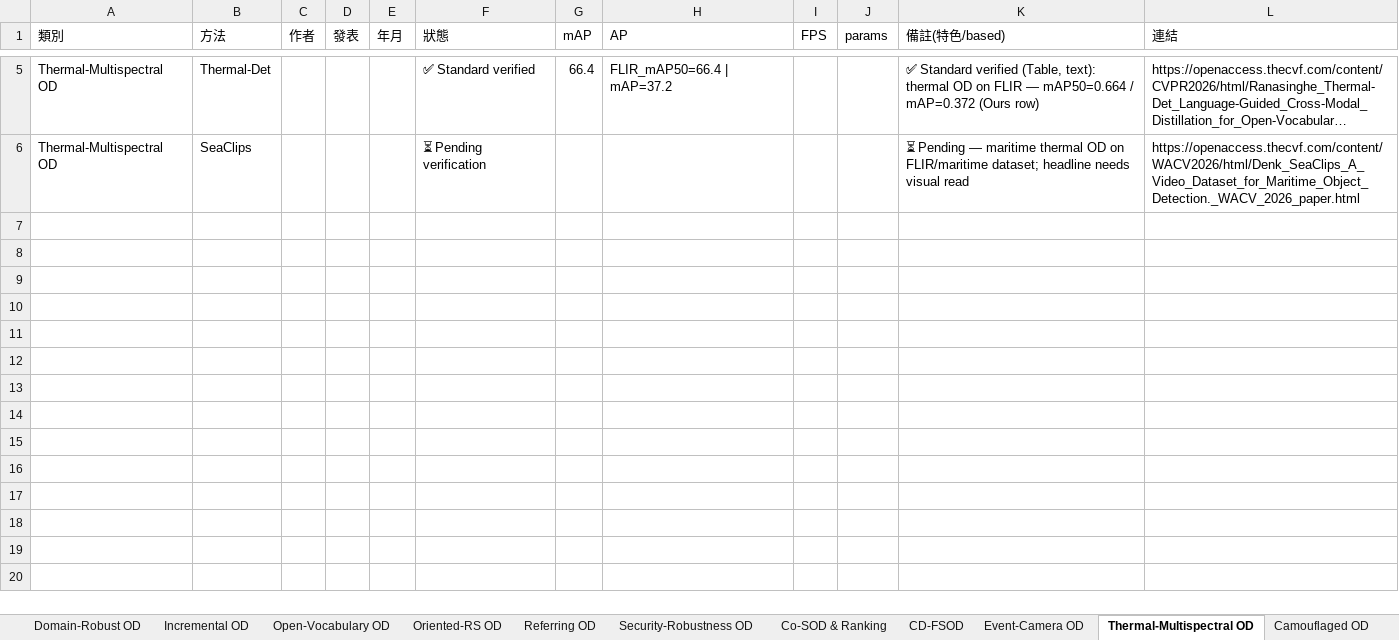
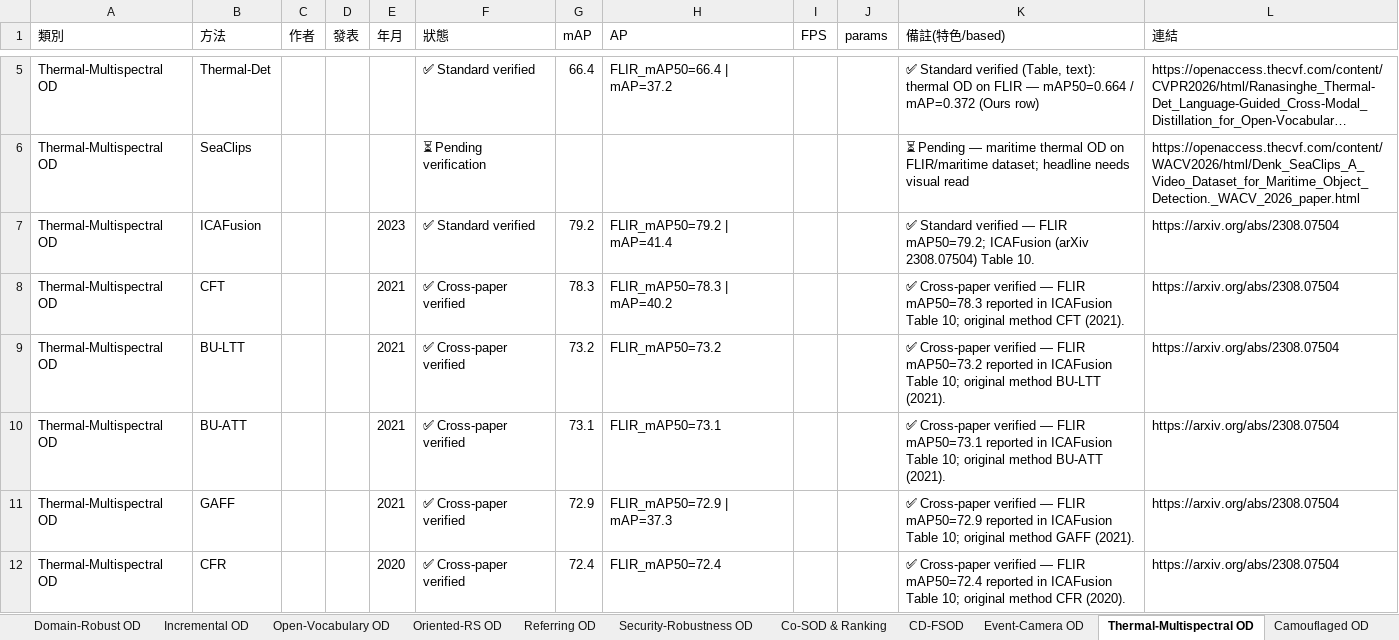
Before and after one commit to 112378074/NTUT-IVI-Lab--SOTA-Literature-Viewer, an Excel workbook: Object_Detection_Papers_Ranking_2021_2026.xlsx, sheet Thermal-Multispectral OD, drawn as a sheet; only a part is shown, gaps mark what is left out; long unchanged cells end in …; values as stored, in another font and other column widths than the file's, no borders; the diff names each change by its address in the sheet, - before the commit and + after, or states it on an @@ line.

Commit message:
Fill ≥10 (specialized iter4): Thermal-Multispectral OD 11 (+ICAFusion 79.2 original + CFT/BU-LTT/BU-ATT/GAFF/CFR cross-paper, FLIR mAP50, ICAFusion arXiv 2308.07504 Table 10, 2020-2023)

```diff
--- a/Object_Detection_Papers_Ranking_2021_2026.xlsx (sheet Thermal-Multispectral OD)
+++ b/Object_Detection_Papers_Ranking_2021_2026.xlsx (sheet Thermal-Multispectral OD)
+row 7: Thermal-Multispectral OD | ICAFusion |  |  | 2023 | ✅ Standard verified | 79.2 | FLIR_mAP50=79.2 | mAP=41.4 |  |  | ✅ Standard verified — FLIR mAP50=79.2; ICAFusion (arXiv 2308.07504) Table 10. | https://arxiv.org/abs/2308.07504
+row 8: Thermal-Multispectral OD | CFT |  |  | 2021 | ✅ Cross-paper verified | 78.3 | FLIR_mAP50=78.3 | mAP=40.2 |  |  | ✅ Cross-paper verified — FLIR mAP50=78.3 reported in ICAFusion Table 10; original method CFT (2021). | https://arxiv.org/abs/2308.07504
+row 9: Thermal-Multispectral OD | BU-LTT |  |  | 2021 | ✅ Cross-paper verified | 73.2 | FLIR_mAP50=73.2 |  |  | ✅ Cross-paper verified — FLIR mAP50=73.2 reported in ICAFusion Table 10; original method BU-LTT (2021). | https://arxiv.org/abs/2308.07504
+row 10: Thermal-Multispectral OD | BU-ATT |  |  | 2021 | ✅ Cross-paper verified | 73.1 | FLIR_mAP50=73.1 |  |  | ✅ Cross-paper verified — FLIR mAP50=73.1 reported in ICAFusion Table 10; original method BU-ATT (2021). | https://arxiv.org/abs/2308.07504
+row 11: Thermal-Multispectral OD | GAFF |  |  | 2021 | ✅ Cross-paper verified | 72.9 | FLIR_mAP50=72.9 | mAP=37.3 |  |  | ✅ Cross-paper verified — FLIR mAP50=72.9 reported in ICAFusion Table 10; original method GAFF (2021). | https://arxiv.org/abs/2308.07504
+row 12: Thermal-Multispectral OD | CFR |  |  | 2020 | ✅ Cross-paper verified | 72.4 | FLIR_mAP50=72.4 |  |  | ✅ Cross-paper verified — FLIR mAP50=72.4 reported in ICAFusion Table 10; original method CFR (2020). | https://arxiv.org/abs/2308.07504
```
Also changed, not shown: 2 other files.
